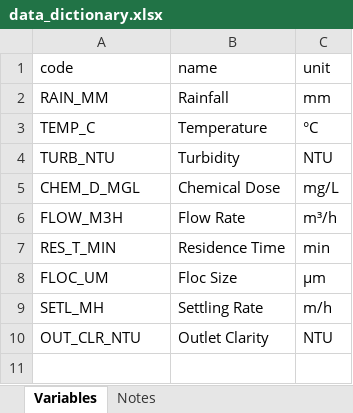
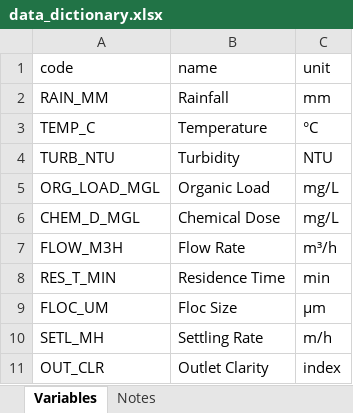
Before and after one commit to thomast8/auto-scientist, an Excel workbook: domains/water_treatment/seed/data/data_dictionary.xlsx, sheet Variables, drawn as a sheet; values as stored, in another font and other column widths than the file's, no borders; removed rows and columns are numbered as before the commit, all else as after; the diff names each change by its address in the sheet, - before the commit and + after, or states it on an @@ line.

```diff
--- a/domains/water_treatment/seed/data/data_dictionary.xlsx (sheet Variables)
+++ b/domains/water_treatment/seed/data/data_dictionary.xlsx (sheet Variables)
+row 5: ORG_LOAD_MGL | Organic Load | mg/L
-row 10: OUT_CLR_NTU | Outlet Clarity | NTU
+row 11: OUT_CLR | Outlet Clarity | index
```
Also changed, not shown: sheet Notes, 13 other files.
